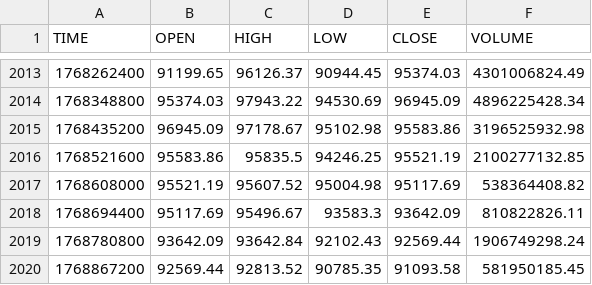
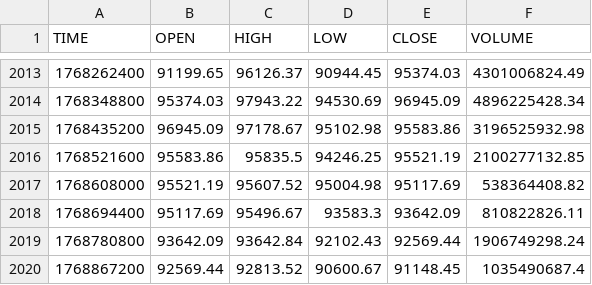
Before and after one commit to stpunos/bitcoin-datasets, a CSV file: data/coindesk/histoday.csv, drawn as a sheet; only a part is shown, gaps mark what is left out.

```diff
--- a/data/coindesk/histoday.csv
+++ b/data/coindesk/histoday.csv
@@ -2019,2 +2019,2 @@ TIME,OPEN,HIGH,LOW,CLOSE,VOLUME
 1768780800,93642.09,93642.84,92102.43,92569.44,1906749298.24
-1768867200,92569.44,92813.52,90785.35,91093.58,581950185.45
+1768867200,92569.44,92813.52,90600.67,91148.45,1035490687.4
```
Also changed, not shown: data/coindesk/histohour.csv, data/coindesk/hourly_social_data.csv, 2 other files.
